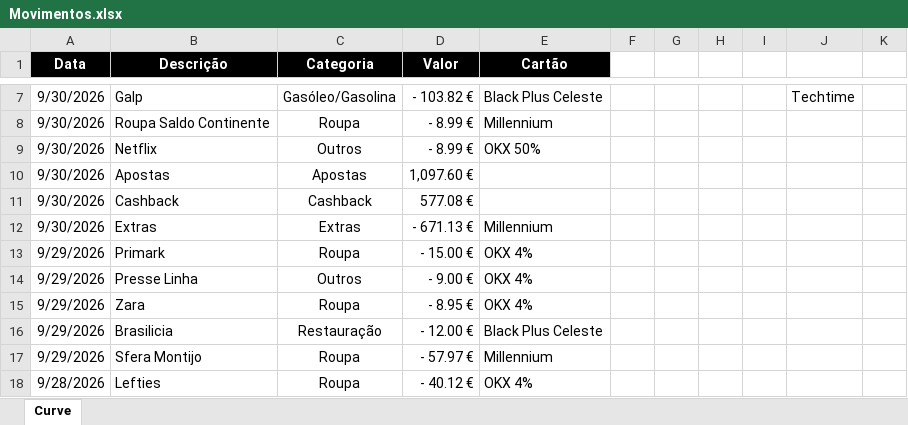
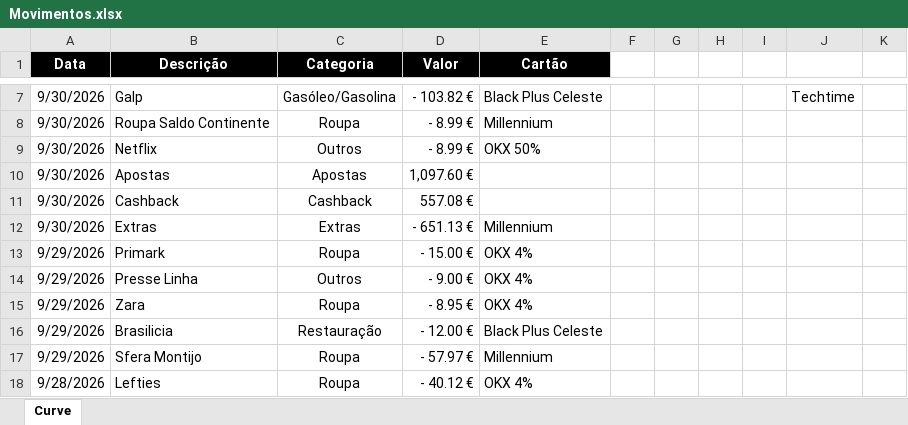
Before and after one commit to luishortipor/controlofinanceiro, an Excel workbook: Movimentos.xlsx, sheet Curve, drawn as a sheet; only a part is shown, gaps mark what is left out; values as stored, in another font and other column widths than the file's, no borders; charts and pictures not drawn; the diff names each change by its address in the sheet, - before the commit and + after, or states it on an @@ line.

Commit message:
Add files via upload

```diff
--- a/Movimentos.xlsx (sheet Curve)
+++ b/Movimentos.xlsx (sheet Curve)
-D11 (Valor): 577.08 €
+D11 (Valor): 557.08 €
-D12 (Valor): - 671.13 €
+D12 (Valor): - 651.13 €
```
